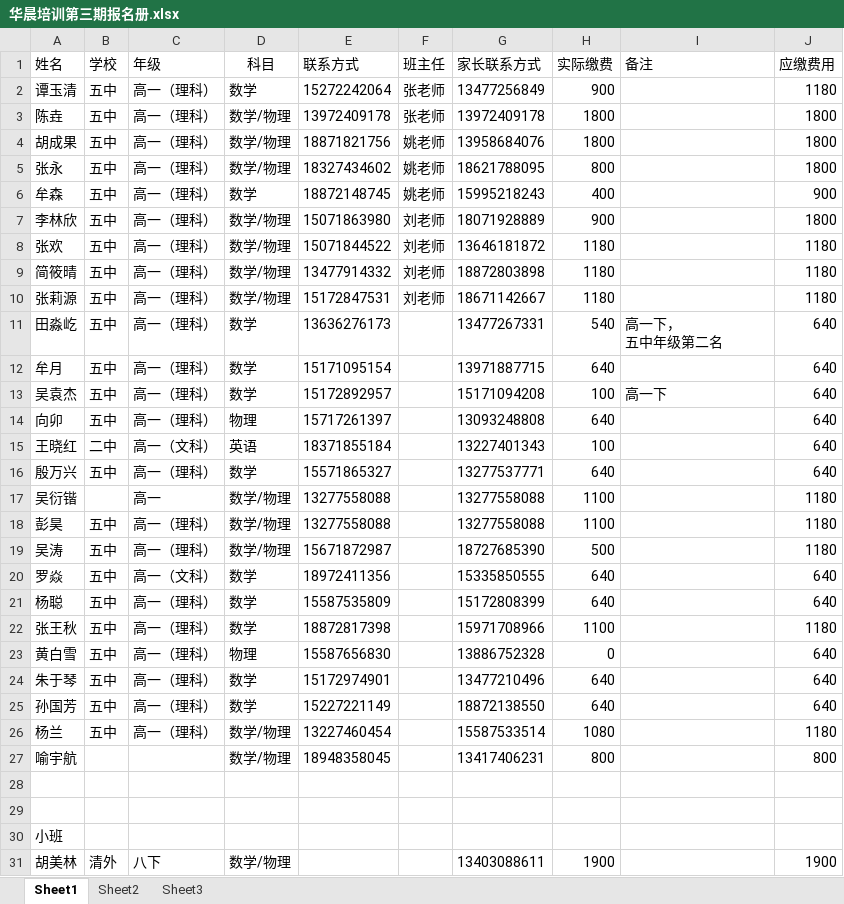
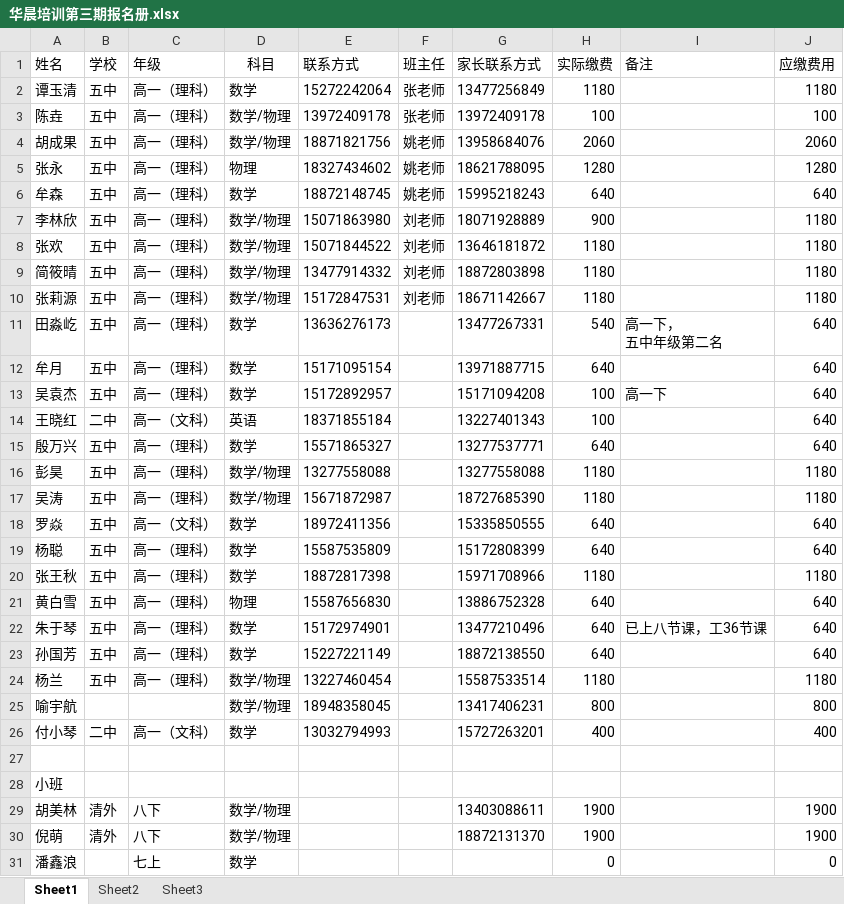
Before and after one commit to SolidFighter/edu_doc, an Excel workbook: 华晨培训第三期报名册.xlsx, sheet Sheet1, drawn as a sheet; only a part is shown; the shorter side is filled out with more unchanged rows; values as stored, in another font and other column widths than the file's, no borders; removed rows and columns are numbered as before the commit, all else as after; the diff names each change by its address in the sheet, - before the commit and + after, or states it on an @@ line.

```diff
--- a/华晨培训第三期报名册.xlsx (sheet Sheet1)
+++ b/华晨培训第三期报名册.xlsx (sheet Sheet1)
-H2 (实际缴费): 900
+H2 (实际缴费): 1180
-H3 (实际缴费): 1800
+H3 (实际缴费): 100
-J3 (应缴费用): 1800
+J3 (应缴费用): 100
-H4 (实际缴费): 1800
+H4 (实际缴费): 2060
-J4 (应缴费用): 1800
+J4 (应缴费用): 2060
-D5 (科目): 数学/物理
+D5 (科目): 物理
-H5 (实际缴费): 800
+H5 (实际缴费): 1280
-J5 (应缴费用): 1800
+J5 (应缴费用): 1280
-H6 (实际缴费): 400
+H6 (实际缴费): 640
-J6 (应缴费用): 900
+J6 (应缴费用): 640
-J7 (应缴费用): 1800
+J7 (应缴费用): 1180
-row 14: 向卯 | 五中 | 高一（理科） | 物理 | 15717261397 |  | 13093248808 | 640 |  | 640
-row 17: 吴衍锴 |  | 高一 | 数学/物理 | 13277558088 |  | 13277558088 | 1100 |  | 1180
-H16 (实际缴费): 1100
+H16 (实际缴费): 1180
-H17 (实际缴费): 500
+H17 (实际缴费): 1180
-H20 (实际缴费): 1100
+H20 (实际缴费): 1180
-H21 (实际缴费): 0
+H21 (实际缴费): 640
-I22 (备注): (empty)
+I22 (备注): 已上八节课，工36节课
-H24 (实际缴费): 1080
+H24 (实际缴费): 1180
-row 26: (empty)
+row 26: 付小琴 | 二中 | 高一（文科） | 数学 | 13032794993 |  | 15727263201 | 400 |  | 400
```
Also changed, not shown: 新学校开支.xlsx, 27 other files.
